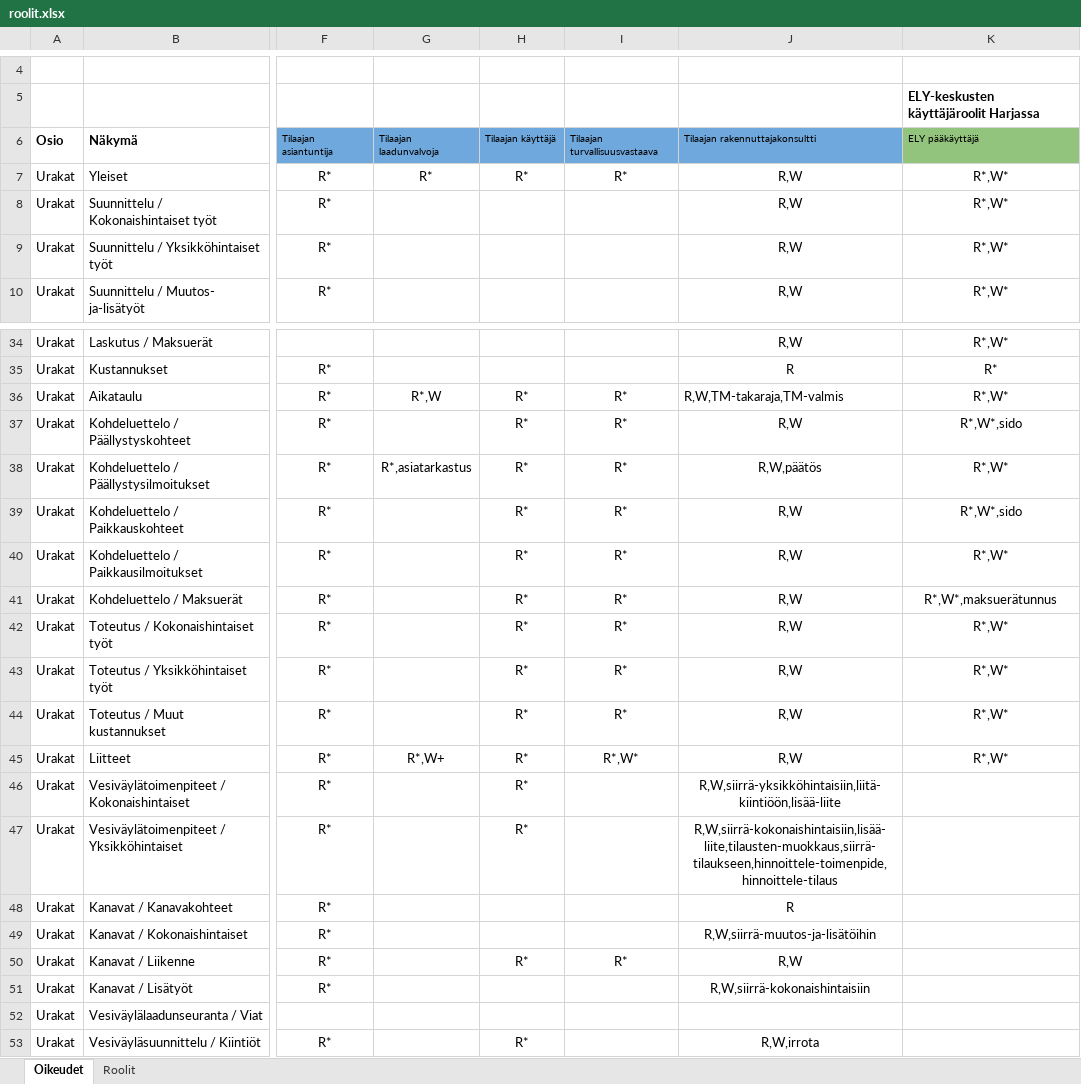
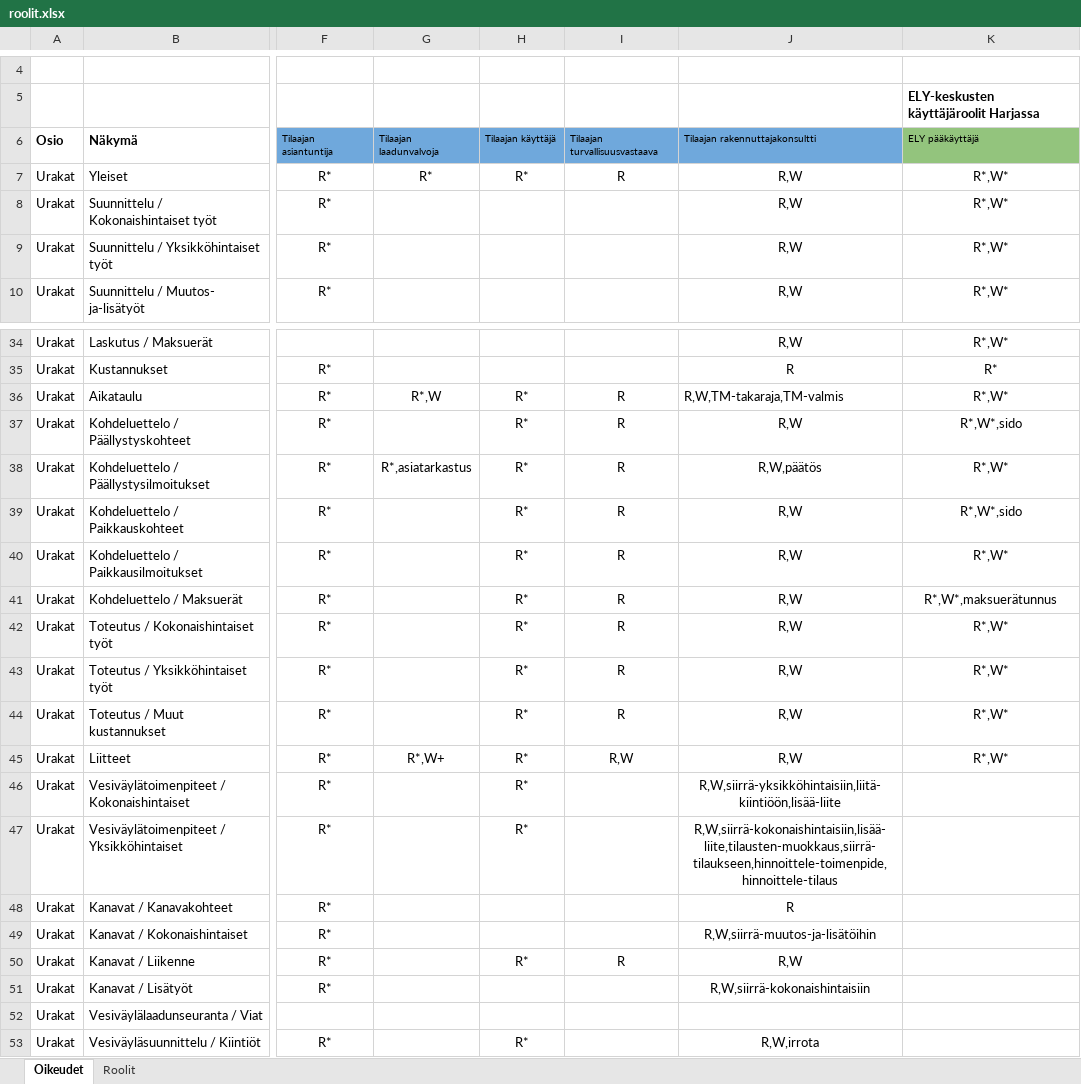
Before and after one commit to finnishtransportagency/harja, an Excel workbook: resources/roolit.xlsx, sheet Oikeudet, drawn as a sheet; only a part is shown, gaps mark what is left out; values as stored, in another font and other column widths than the file's, no borders; the diff covers the shown part only; the diff names each change by its address in the sheet, - before the commit and + after, or states it on an @@ line.

Commit message:
Muuta Tilaajan turvallisuusvastaavan oikeudet urakkakohtaisiksi.

```diff
--- a/resources/roolit.xlsx (sheet Oikeudet)
+++ b/resources/roolit.xlsx (sheet Oikeudet)
-I7: R*
+I7: R
-I36:I44: R*
+I36:I44: R
-I45: R*,W*
+I45: R,W
-I50: R*
+I50: R
```
Also changed, not shown: 39 edited cells elsewhere in this sheet.
